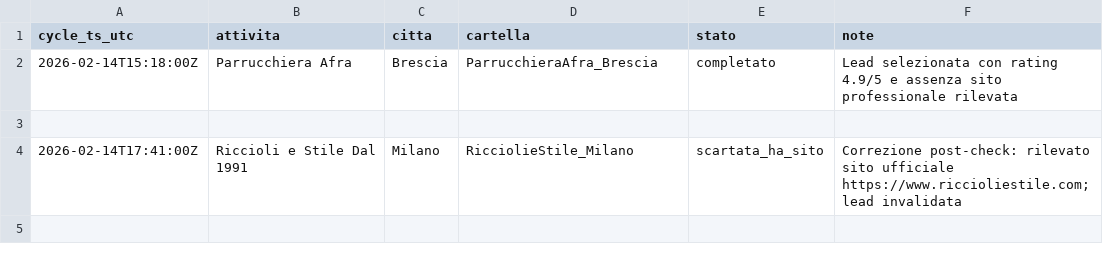
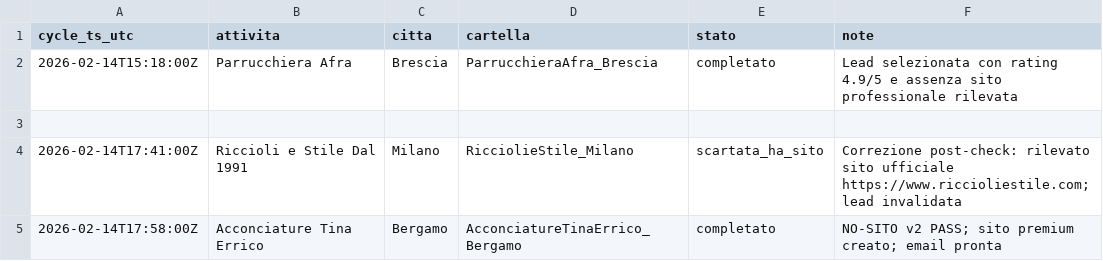
Before and after one commit to enrikwebdev/webdev_project, a CSV file: Lombardia/_ops/registro_storico.csv, drawn as a sheet; the diff names each change by its address in the sheet, - before the commit and + after, or states it on an @@ line.

Commit message:
Manual proof cycle: new Bergamo lead and premium site creation

```diff
--- a/Lombardia/_ops/registro_storico.csv
+++ b/Lombardia/_ops/registro_storico.csv
+row 5: 2026-02-14T17:58:00Z | Acconciature Tina Errico | Bergamo | AcconciatureTinaErrico_Bergamo | completato | NO-SITO v2 PASS; sito premium creato; email pronta
```
Also changed, not shown: 5 other files.
